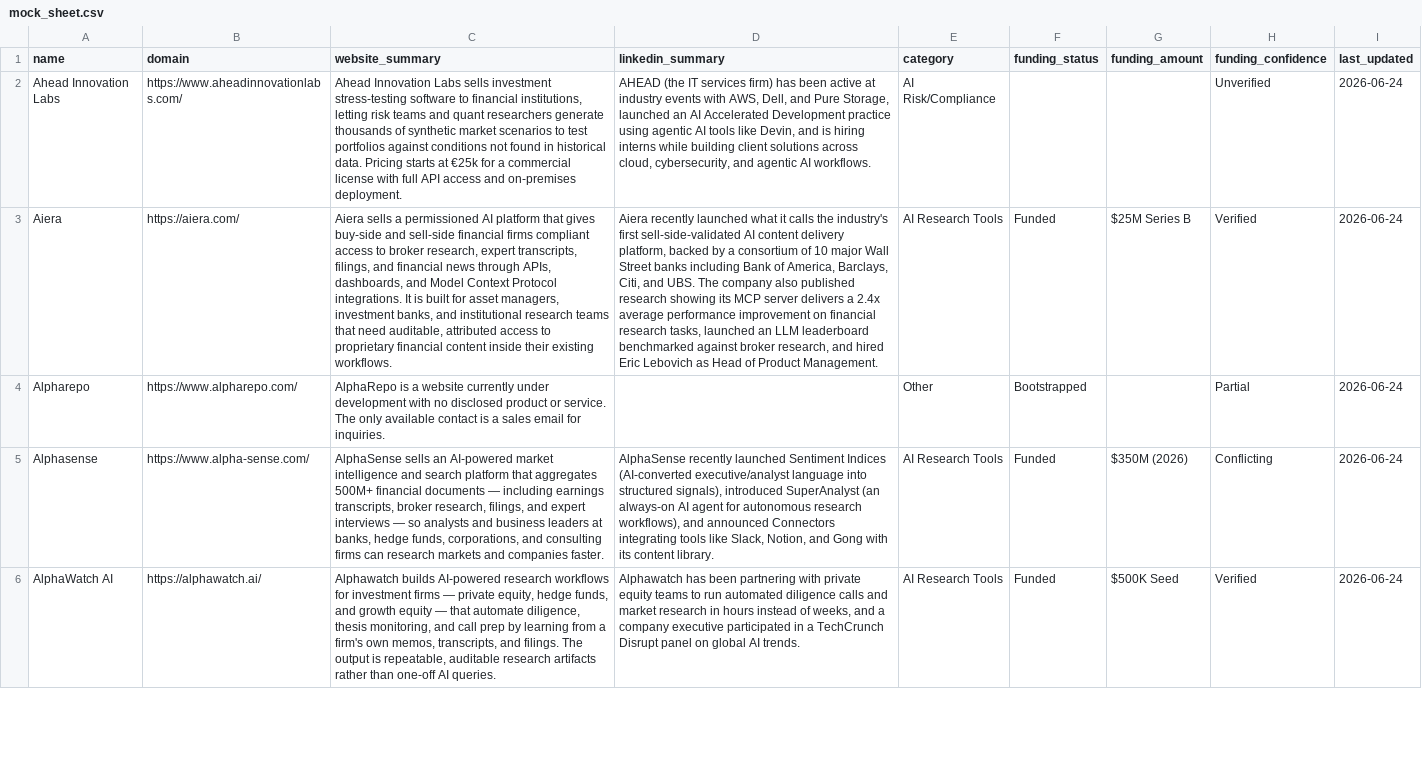
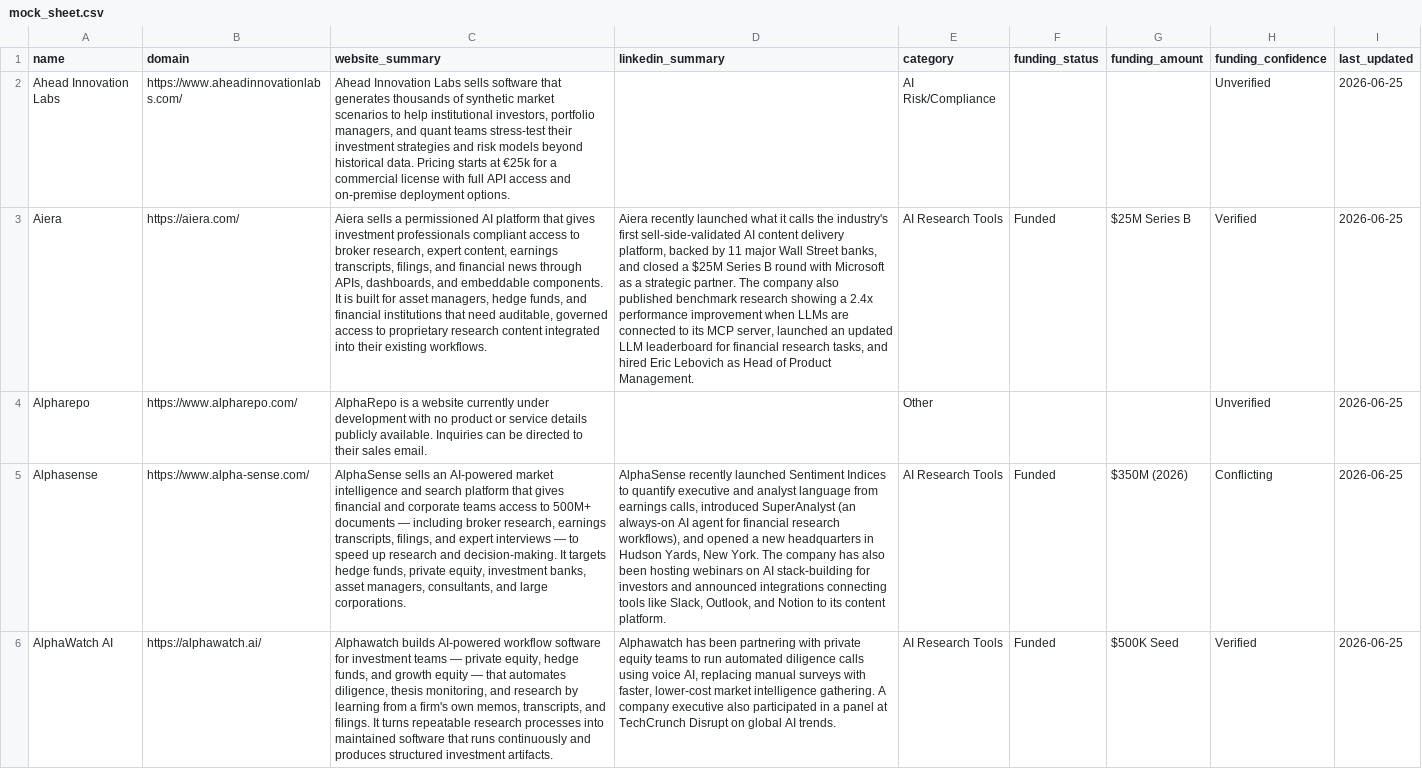
Before and after one commit to Mehedi-dev-2404/Stratify, a CSV file: mock_sheet.csv, drawn as a sheet; only a part is shown; the diff covers the shown part only; the diff names each change by its address in the sheet, - before the commit and + after, or states it on an @@ line.

```diff
--- a/mock_sheet.csv
+++ b/mock_sheet.csv
-C2 (website_summary): …Labs sells investment stress-testing software to financial institutions, letting risk teams and quant researchers generate thousands of synthetic market scenarios to test portfolios against conditions not found in historical data. Pricing starts at €25k for a commercial license with full API access and on-premises deployment.
+C2 (website_summary): …Labs sells software that generates thousands of synthetic market scenarios to help institutional investors, portfolio managers, and quant teams stress-test their investment strategies and risk models beyond historical data. Pricing starts at €25k for a commercial license with full API access and on-premise deployment options.
-D2 (linkedin_summary): AHEAD (the IT services firm) has been active at industry events with AWS, Dell, and Pure Storage, launched an AI Accelerated Development practice using agentic AI tools like Devin, and is hiring interns while building client solutions across cloud, cybersecurity, and agentic AI workflows.
+D2 (linkedin_summary): (empty)
-I2:I6 (last_updated): 2026-06-24
+I2:I6 (last_updated): 2026-06-25
-C3 (website_summary): …that gives buy-side and sell-side financial firms compliant access to broker research, expert transcripts, filings, and financial news through APIs, dashboards, and Model Context Protocol integrations. It is built for asset managers, investment banks, and institutional research teams that need auditable, attributed access to proprietary financial content inside their existing…
+C3 (website_summary): …that gives investment professionals compliant access to broker research, expert content, earnings transcripts, filings, and financial news through APIs, dashboards, and embeddable components. It is built for asset managers, hedge funds, and financial institutions that need auditable, governed access to proprietary research content integrated into their existing…
-D3 (linkedin_summary): …backed by a consortium of 10 major Wall Street banks including Bank of America, Barclays, Citi, and UBS. The company also published research showing its MCP server delivers a 2.4x average performance improvement on financial research tasks, launched an LLM leaderboard benchmarked against broker research, and hired…
+D3 (linkedin_summary): …backed by 11 major Wall Street banks, and closed a $25M Series B round with Microsoft as a strategic partner. The company also published benchmark research showing a 2.4x performance improvement when LLMs are connected to its MCP server, launched an updated LLM leaderboard for financial research tasks, and hired…
-C4 (website_summary): …with no disclosed product or service. The only available contact is a sales email for inquiries.
+C4 (website_summary): …with no product or service details publicly available. Inquiries can be directed to their sales email.
-F4 (funding_status): Bootstrapped
+F4 (funding_status): (empty)
-H4 (funding_confidence): Partial
+H4 (funding_confidence): Unverified
-C5 (website_summary): …platform that aggregates 500M+ financial documents — including earnings transcripts, broker research, filings, and expert interviews — so analysts and business leaders at banks, hedge funds, corporations, and consulting firms can research markets and companies faster.
+C5 (website_summary): …platform that gives financial and corporate teams access to 500M+ documents — including broker research, earnings transcripts, filings, and expert interviews — to speed up research and decision-making. It targets hedge funds, private equity, investment banks, asset managers, consultants, and large corporations.
-D5 (linkedin_summary): …Sentiment Indices (AI-converted executive/analyst language into structured signals), introduced SuperAnalyst (an always-on AI agent for autonomous research workflows), and announced Connectors integrating tools like Slack, Notion, and Gong with its content library.
+D5 (linkedin_summary): …Sentiment Indices to quantify executive and analyst language from earnings calls, introduced SuperAnalyst (an always-on AI agent for financial research workflows), and opened a new headquarters in Hudson Yards, New York. The company has also been hosting webinars on AI stack-building for investors and announced integrations connecting tools like Slack, Outlook, and Notion to its content platform.
-C6 (website_summary): …builds AI-powered research workflows for investment firms — private equity, hedge funds, and growth equity — that automate diligence, thesis monitoring, and call prep by learning from a firm's own memos, transcripts, and filings. The output is repeatable, auditable research artifacts rather than one-off AI queries.
+C6 (website_summary): …builds AI-powered workflow software for investment teams — private equity, hedge funds, and growth equity — that automates diligence, thesis monitoring, and research by learning from a firm's own memos, transcripts, and filings. It turns repeatable research processes into maintained software that runs continuously and produces structured investment artifacts.
-D6 (linkedin_summary): …diligence calls and market research in hours instead of weeks, and a company executive participated in a TechCrunch Disrupt panel on global…
+D6 (linkedin_summary): …diligence calls using voice AI, replacing manual surveys with faster, lower-cost market intelligence gathering. A company executive also participated in a panel at TechCrunch Disrupt on global…
```
Also changed, not shown: 12 edited cells elsewhere in this file, companies.csv, linkedin_resolution_failures.csv, 2 other files.
